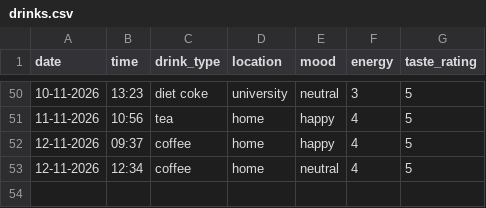
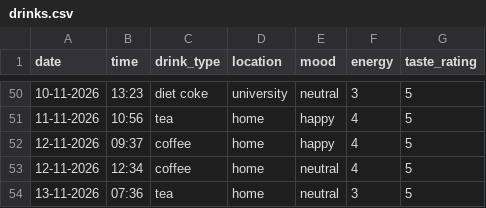
Before and after one commit to sofiia773/DCP-assignment-, a CSV file: drinks.csv, drawn as a sheet; only a part is shown, gaps mark what is left out; the diff names each change by its address in the sheet, - before the commit and + after, or states it on an @@ line.

Commit message:
Add new drink record

```diff
--- a/drinks.csv
+++ b/drinks.csv
+row 54: 13-11-2026 | 07:36 | tea | home | neutral | 3 | 5
```
